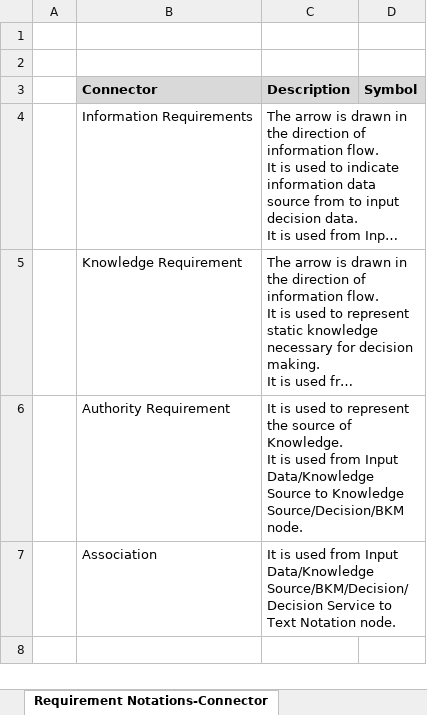
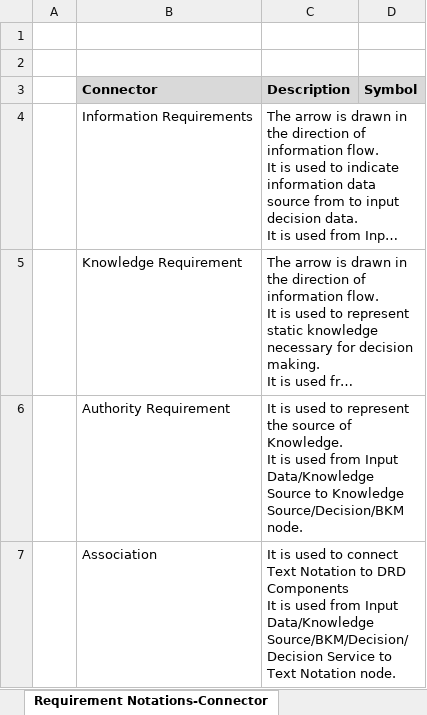
Before and after one commit to rahgadda/Kogito, an Excel workbook: 01-Images/DRD.xlsx, sheet Requirement Notations-Connector, drawn as a sheet; long unchanged cells end in …; values as stored, in another font and other column widths than the file's, no borders; charts and pictures not drawn; ↵ is a line break in a cell; the diff names each change by its address in the sheet, - before the commit and + after, or states it on an @@ line.

```diff
--- a/01-Images/DRD.xlsx (sheet Requirement Notations-Connector)
+++ b/01-Images/DRD.xlsx (sheet Requirement Notations-Connector)
-C7 (Description): …is used from Input…
+C7 (Description): …is used to connect Text Notation to DRD Components ↵ It is used from Input…
```
Also changed, not shown: 1 other file.
